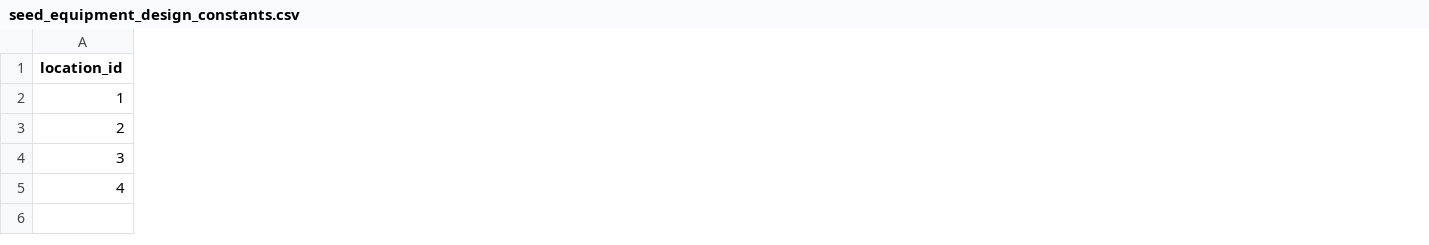
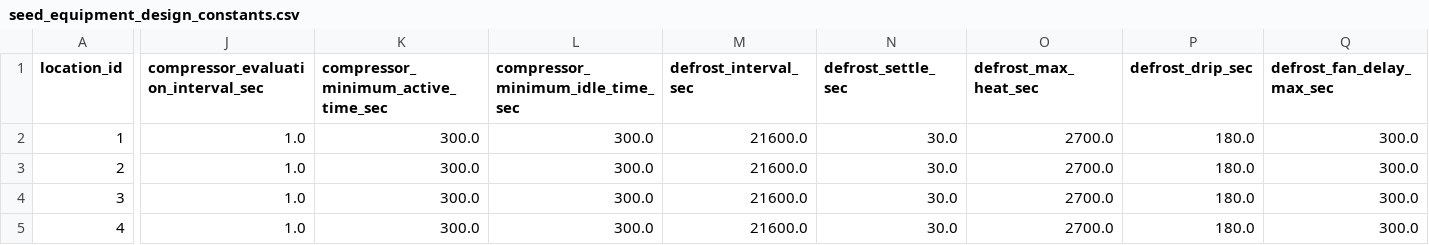
Before and after one commit to acasavilca/coldchain-pipeline, a CSV file: dbt_project/seeds/seed_equipment_design_constants.csv, drawn as a sheet; only a part is shown, gaps mark what is left out; the diff covers the shown part only; the diff names each change by its address in the sheet, - before the commit and + after, or states it on an @@ line.

Commit message:
dbt: defrost, LP-trip and compressor-cycle facts; incremental forward fills with checkpoints

```diff
--- a/dbt_project/seeds/seed_equipment_design_constants.csv
+++ b/dbt_project/seeds/seed_equipment_design_constants.csv
+column J, rows 1-5: compressor_evaluation_interval_sec | 1.0 | 1.0 | 1.0 | 1.0
+column K, rows 1-5: compressor_minimum_active_time_sec | 300.0 | 300.0 | 300.0 | 300.0
+column L (compressor_minimum_idle_time_sec), rows 2-5: all 300.0
+column M (defrost_interval_sec), rows 2-5: all 21600.0
+column N (defrost_settle_sec), rows 2-5: all 30.0
+column O (defrost_max_heat_sec), rows 2-5: all 2700.0
+column P (defrost_drip_sec), rows 2-5: all 180.0
+column Q (defrost_fan_delay_max_sec), rows 2-5: all 300.0
```
Also changed, not shown: 5 added columns elsewhere in this file, 50 other files.
